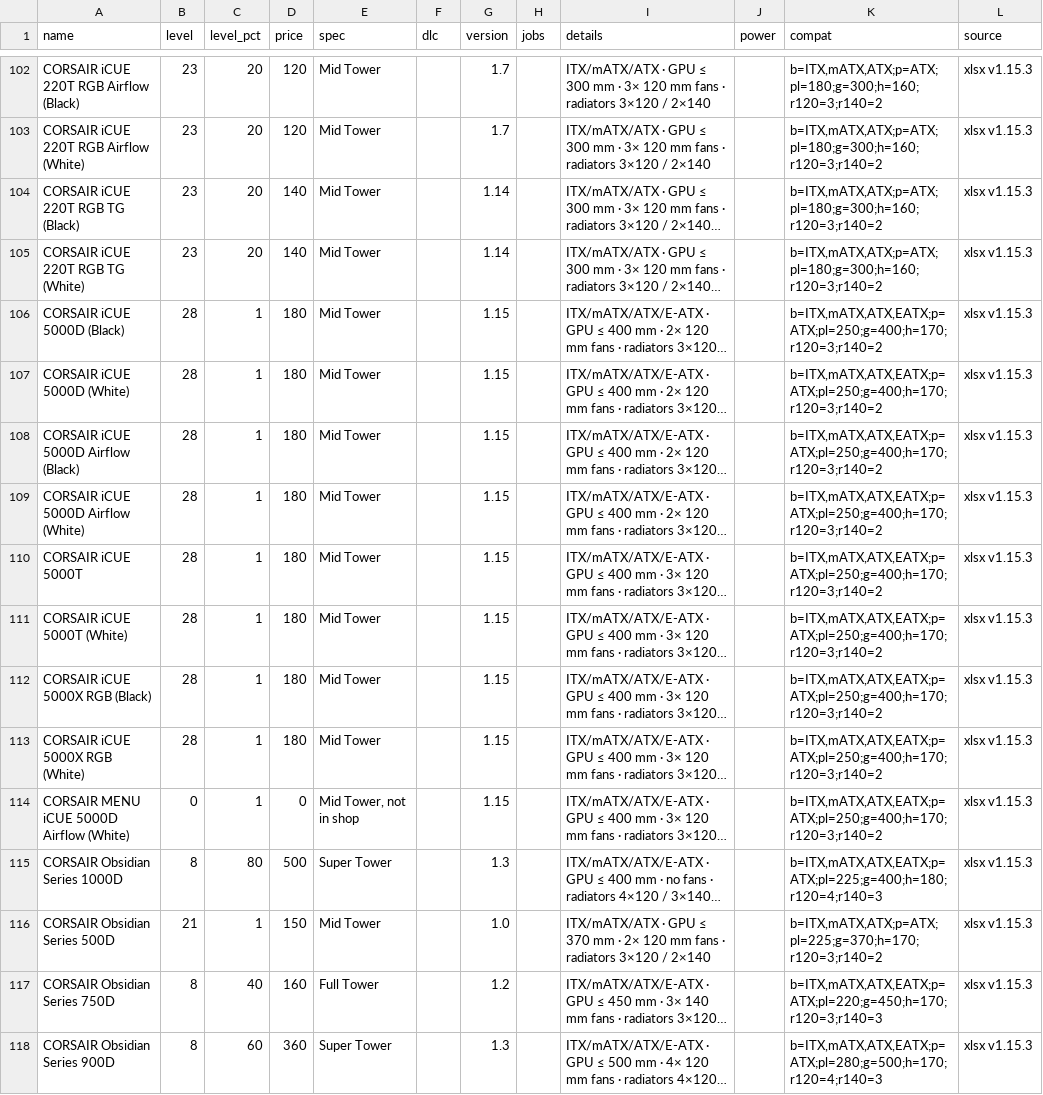
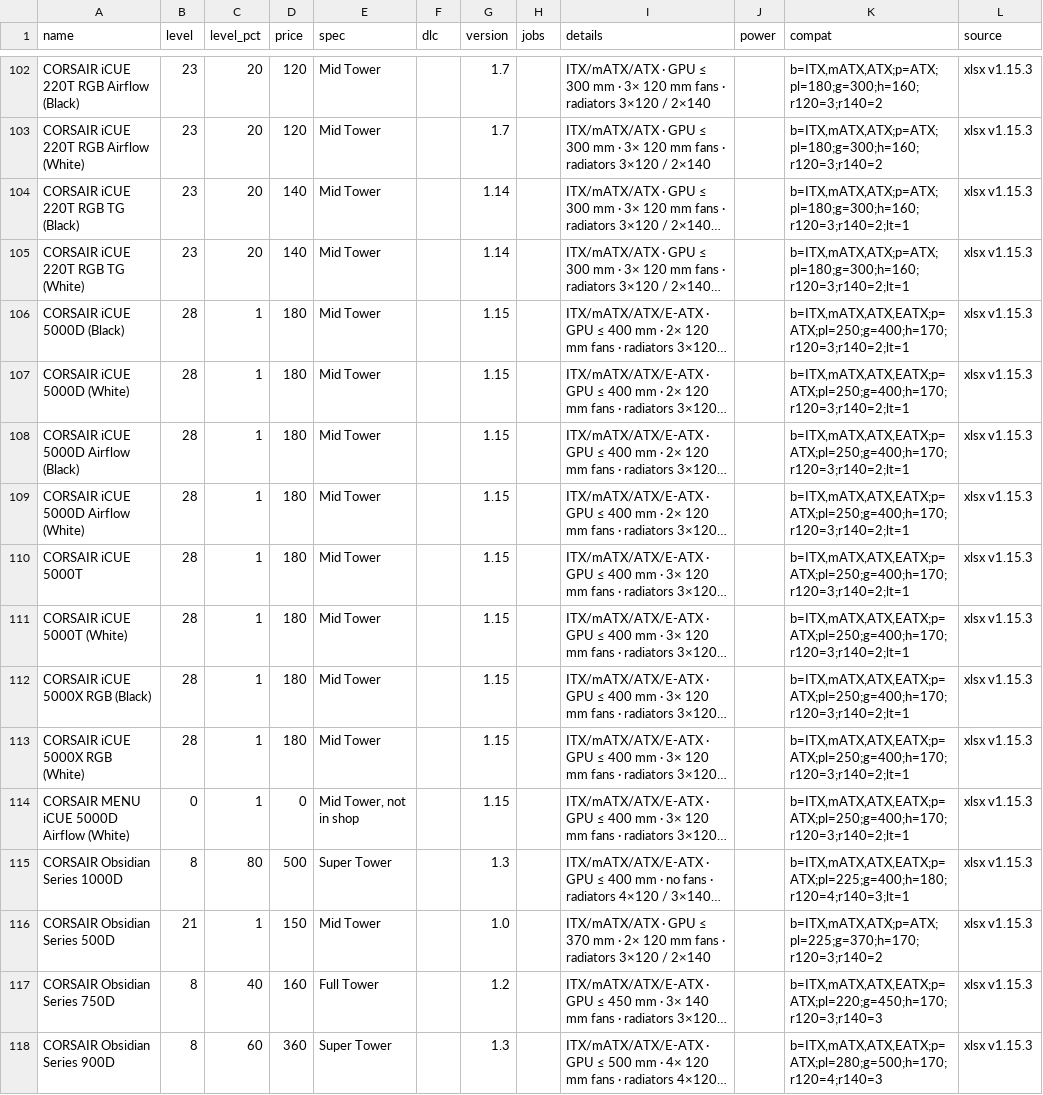
Before and after one commit to pcbs-job-board/pcbs-job-board.github.io, a CSV file: data/parts/case.csv, drawn as a sheet; only a part is shown, gaps mark what is left out; long unchanged cells end in …; the diff covers the shown part only; the diff names each change by its address in the sheet, - before the commit and + after, or states it on an @@ line.

```diff
--- a/data/parts/case.csv
+++ b/data/parts/case.csv
-K104:K105 (compat): b=ITX,mATX,ATX;p=ATX;pl=180;g=300;h=160;r120=3;r140=2
+K104:K105 (compat): b=ITX,mATX,ATX;p=ATX;pl=180;g=300;h=160;r120=3;r140=2;lt=1
-K106:K114 (compat): b=ITX,mATX,ATX,EATX;p=ATX;pl=250;g=400;h=170;r120=3;r140=2
+K106:K114 (compat): b=ITX,mATX,ATX,EATX;p=ATX;pl=250;g=400;h=170;r120=3;r140=2;lt=1
-K115 (compat): b=ITX,mATX,ATX,EATX;p=ATX;pl=225;g=400;h=180;r120=4;r140=3
+K115 (compat): b=ITX,mATX,ATX,EATX;p=ATX;pl=225;g=400;h=180;r120=4;r140=3;lt=1
```
Also changed, not shown: 97 edited cells elsewhere in this file, data/parts/cpu-cooler.csv, data/parts/cpu.csv, 15 other files.
